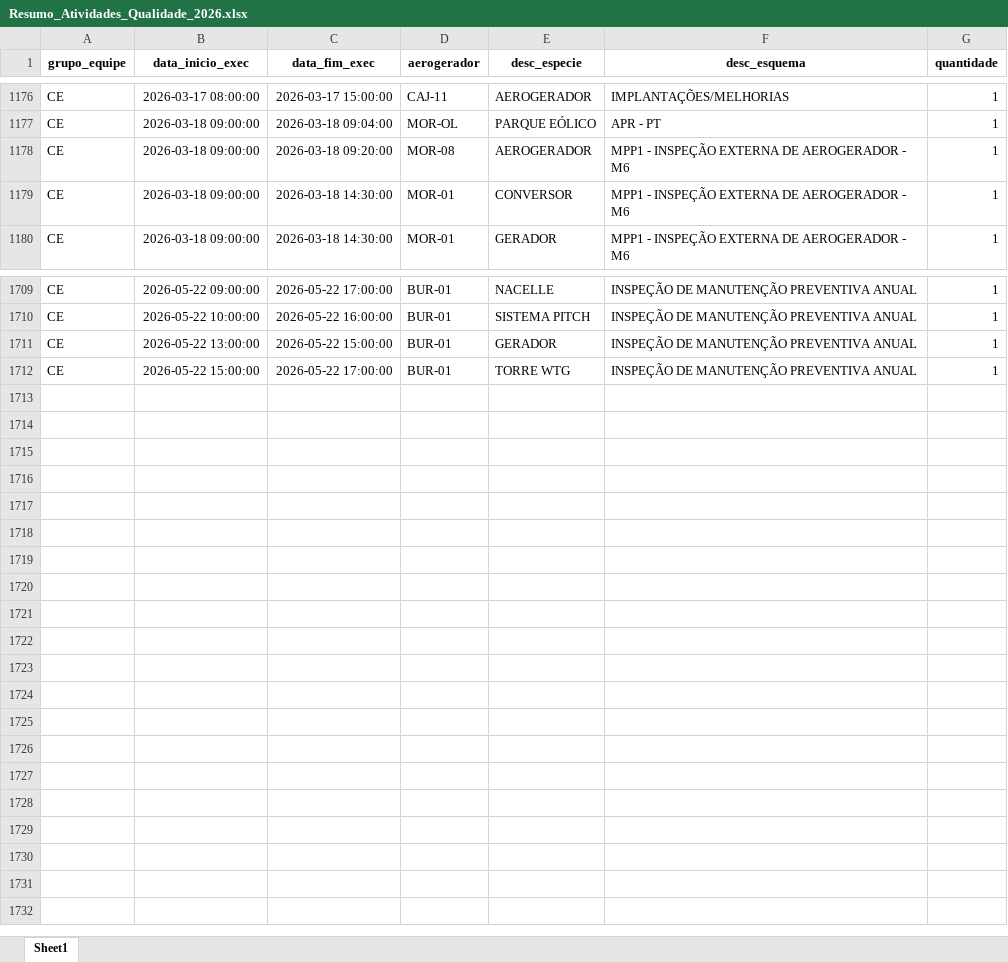
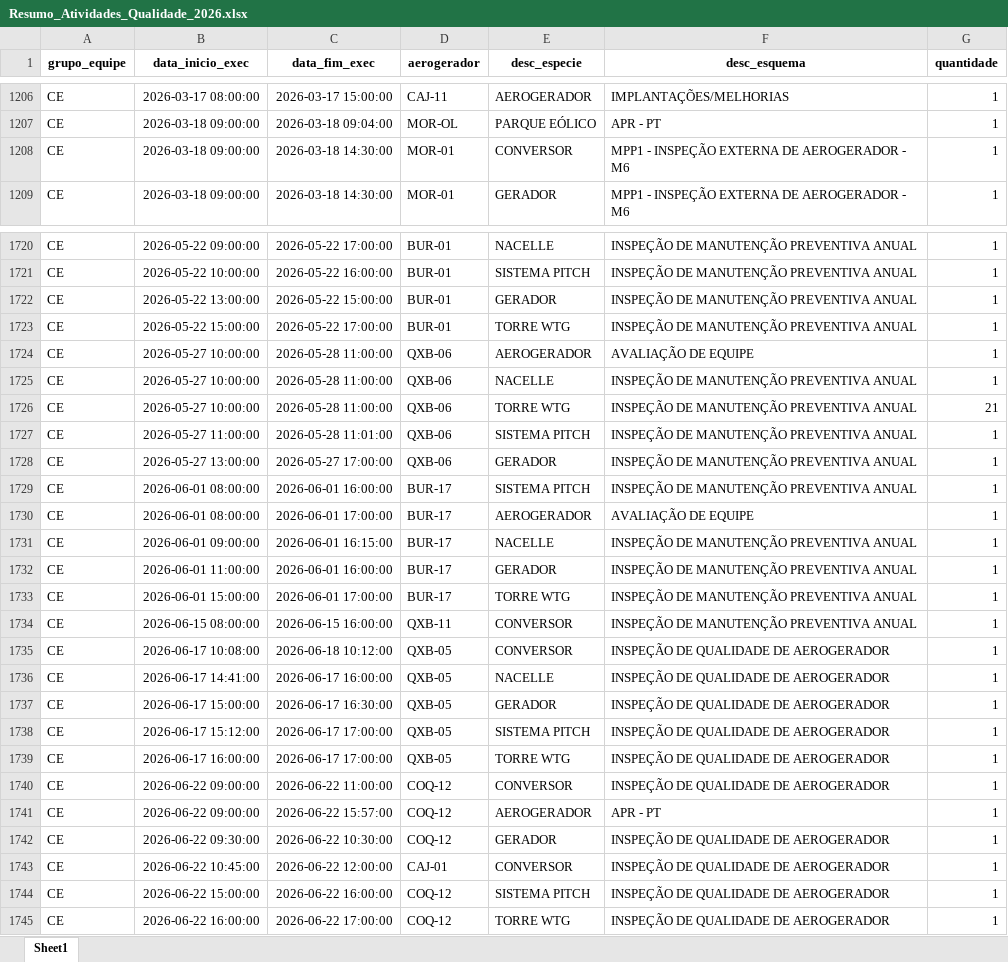
Before and after one commit to robson-energimp/KPI, an Excel workbook: Resumo_Atividades_Qualidade_2026.xlsx, sheet Sheet1, drawn as a sheet; only a part is shown, gaps mark what is left out; values as stored, in another font and other column widths than the file's, no borders; removed rows and columns are numbered as before the commit, all else as after; the diff covers the shown part only; the diff names each change by its address in the sheet, - before the commit and + after, or states it on an @@ line.

Commit message:
Add files via upload

```diff
--- a/Resumo_Atividades_Qualidade_2026.xlsx (sheet Sheet1)
+++ b/Resumo_Atividades_Qualidade_2026.xlsx (sheet Sheet1)
-row 1178: CE | 2026-03-18 09:00:00 | 2026-03-18 09:20:00 | MOR-08 | AEROGERADOR | MPP1 - INSPEÇÃO EXTERNA DE AEROGERADOR - M6 | 1
+row 1724: CE | 2026-05-27 10:00:00 | 2026-05-28 11:00:00 | QXB-06 | AEROGERADOR | AVALIAÇÃO DE EQUIPE | 1
+row 1725: CE | 2026-05-27 10:00:00 | 2026-05-28 11:00:00 | QXB-06 | NACELLE | INSPEÇÃO DE MANUTENÇÃO PREVENTIVA ANUAL | 1
+row 1726: CE | 2026-05-27 10:00:00 | 2026-05-28 11:00:00 | QXB-06 | TORRE WTG | INSPEÇÃO DE MANUTENÇÃO PREVENTIVA ANUAL | 21
+row 1727: CE | 2026-05-27 11:00:00 | 2026-05-28 11:01:00 | QXB-06 | SISTEMA PITCH | INSPEÇÃO DE MANUTENÇÃO PREVENTIVA ANUAL | 1
+row 1728: CE | 2026-05-27 13:00:00 | 2026-05-27 17:00:00 | QXB-06 | GERADOR | INSPEÇÃO DE MANUTENÇÃO PREVENTIVA ANUAL | 1
+row 1729: CE | 2026-06-01 08:00:00 | 2026-06-01 16:00:00 | BUR-17 | SISTEMA PITCH | INSPEÇÃO DE MANUTENÇÃO PREVENTIVA ANUAL | 1
+row 1730: CE | 2026-06-01 08:00:00 | 2026-06-01 17:00:00 | BUR-17 | AEROGERADOR | AVALIAÇÃO DE EQUIPE | 1
+row 1731: CE | 2026-06-01 09:00:00 | 2026-06-01 16:15:00 | BUR-17 | NACELLE | INSPEÇÃO DE MANUTENÇÃO PREVENTIVA ANUAL | 1
+row 1732: CE | 2026-06-01 11:00:00 | 2026-06-01 16:00:00 | BUR-17 | GERADOR | INSPEÇÃO DE MANUTENÇÃO PREVENTIVA ANUAL | 1
+row 1733: CE | 2026-06-01 15:00:00 | 2026-06-01 17:00:00 | BUR-17 | TORRE WTG | INSPEÇÃO DE MANUTENÇÃO PREVENTIVA ANUAL | 1
+row 1734: CE | 2026-06-15 08:00:00 | 2026-06-15 16:00:00 | QXB-11 | CONVERSOR | INSPEÇÃO DE MANUTENÇÃO PREVENTIVA ANUAL | 1
+row 1735: CE | 2026-06-17 10:08:00 | 2026-06-18 10:12:00 | QXB-05 | CONVERSOR | INSPEÇÃO DE QUALIDADE DE AEROGERADOR | 1
+row 1736: CE | 2026-06-17 14:41:00 | 2026-06-17 16:00:00 | QXB-05 | NACELLE | INSPEÇÃO DE QUALIDADE DE AEROGERADOR | 1
+row 1737: CE | 2026-06-17 15:00:00 | 2026-06-17 16:30:00 | QXB-05 | GERADOR | INSPEÇÃO DE QUALIDADE DE AEROGERADOR | 1
+row 1738: CE | 2026-06-17 15:12:00 | 2026-06-17 17:00:00 | QXB-05 | SISTEMA PITCH | INSPEÇÃO DE QUALIDADE DE AEROGERADOR | 1
+row 1739: CE | 2026-06-17 16:00:00 | 2026-06-17 17:00:00 | QXB-05 | TORRE WTG | INSPEÇÃO DE QUALIDADE DE AEROGERADOR | 1
+row 1740: CE | 2026-06-22 09:00:00 | 2026-06-22 11:00:00 | COQ-12 | CONVERSOR | INSPEÇÃO DE QUALIDADE DE AEROGERADOR | 1
+row 1741: CE | 2026-06-22 09:00:00 | 2026-06-22 15:57:00 | COQ-12 | AEROGERADOR | APR - PT | 1
+row 1742: CE | 2026-06-22 09:30:00 | 2026-06-22 10:30:00 | COQ-12 | GERADOR | INSPEÇÃO DE QUALIDADE DE AEROGERADOR | 1
+row 1743: CE | 2026-06-22 10:45:00 | 2026-06-22 12:00:00 | CAJ-01 | CONVERSOR | INSPEÇÃO DE QUALIDADE DE AEROGERADOR | 1
+row 1744: CE | 2026-06-22 15:00:00 | 2026-06-22 16:00:00 | COQ-12 | SISTEMA PITCH | INSPEÇÃO DE QUALIDADE DE AEROGERADOR | 1
+row 1745: CE | 2026-06-22 16:00:00 | 2026-06-22 17:00:00 | COQ-12 | TORRE WTG | INSPEÇÃO DE QUALIDADE DE AEROGERADOR | 1
```
Also changed, not shown: 30 added rows and 18 removed rows elsewhere in this sheet.
